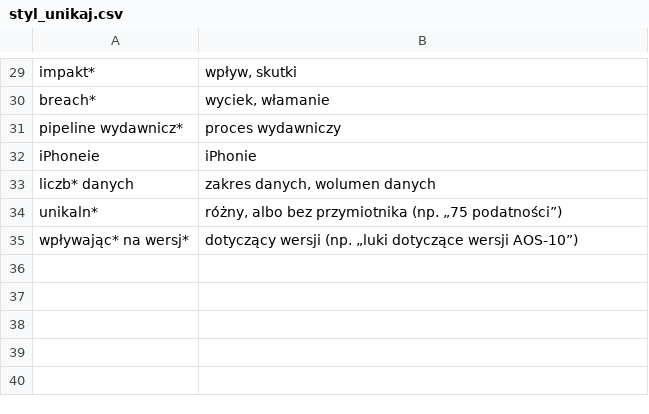
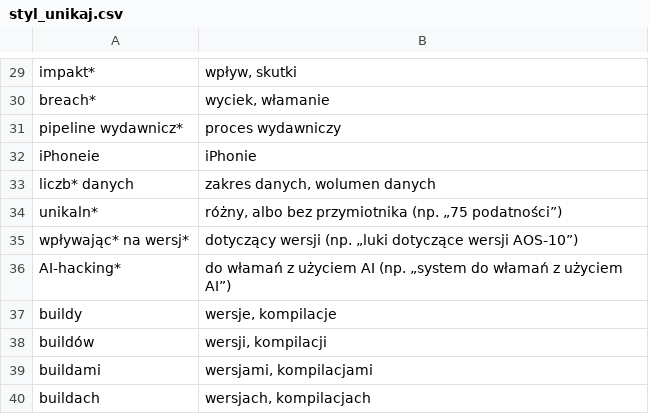
Before and after one commit to BlackAndWhiteFan/CyberSec-NewsDigest-AI, a CSV file: data/styl_unikaj.csv, drawn as a sheet; only a part is shown, gaps mark what is left out; the diff names each change by its address in the sheet, - before the commit and + after, or states it on an @@ line.

Commit message:
v33: new style rules
Style list upgrade: "AI-hacking*" and the plural forms of "build".

```diff
--- a/data/styl_unikaj.csv
+++ b/data/styl_unikaj.csv
+row 36: AI-hacking* | do włamań z użyciem AI (np. „system do włamań z użyciem AI”)
+row 37: buildy | wersje, kompilacje
+row 38: buildów | wersji, kompilacji
+row 39: buildami | wersjami, kompilacjami
+row 40: buildach | wersjach, kompilacjach
```
